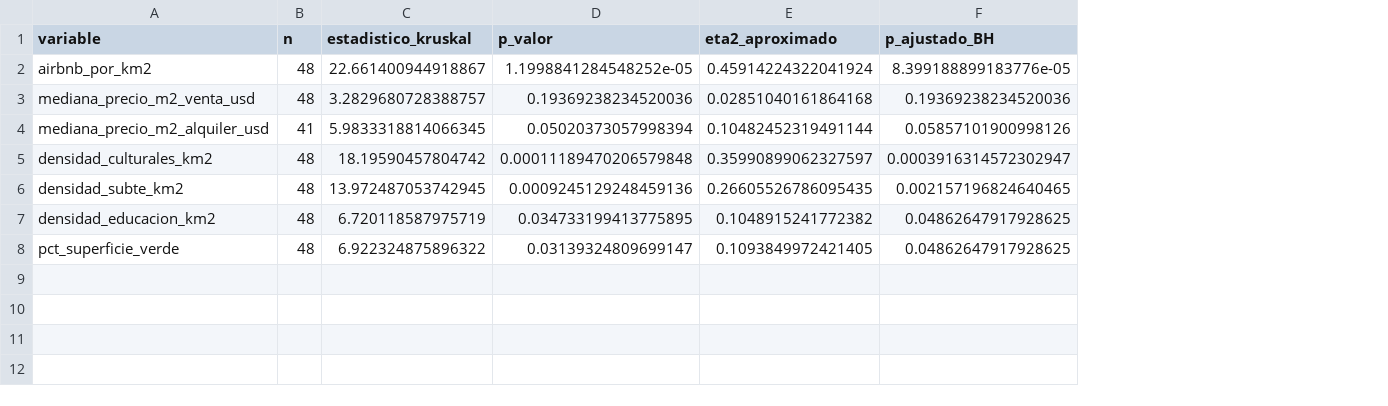
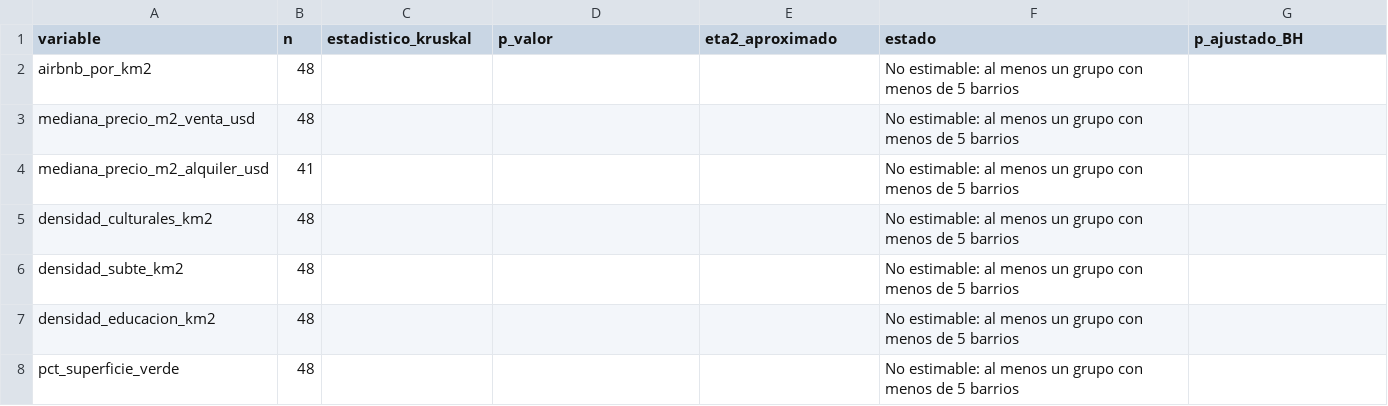
Before and after one commit to arirakowitba/TP_analitica_descriptiva_grupo1_2q2026, a CSV file: data/processed/reports/pe3_diferencias_kpis_entre_clusters_v1.csv, drawn as a sheet; addresses are those after the commit; the diff names each change by its address in the sheet, - before the commit and + after, or states it on an @@ line.

```diff
--- a/data/processed/reports/pe3_diferencias_kpis_entre_clusters_v1.csv
+++ b/data/processed/reports/pe3_diferencias_kpis_entre_clusters_v1.csv
+column F (estado), rows 2-8: all No estimable: al menos un grupo con menos de 5 barrios
-C2 (estadistico_kruskal): 22.661400944918867
+C2 (estadistico_kruskal): (empty)
-D2 (p_valor): 1.1998841284548252e-05
+D2 (p_valor): (empty)
-E2 (eta2_aproximado): 0.45914224322041924
+E2 (eta2_aproximado): (empty)
-G2 (p_ajustado_BH): 8.399188899183776e-05
+G2 (p_ajustado_BH): (empty)
-C3 (estadistico_kruskal): 3.2829680728388757
+C3 (estadistico_kruskal): (empty)
-D3 (p_valor): 0.19369238234520036
+D3 (p_valor): (empty)
-E3 (eta2_aproximado): 0.02851040161864168
+E3 (eta2_aproximado): (empty)
-G3 (p_ajustado_BH): 0.19369238234520036
+G3 (p_ajustado_BH): (empty)
-C4 (estadistico_kruskal): 5.9833318814066345
+C4 (estadistico_kruskal): (empty)
-D4 (p_valor): 0.05020373057998394
+D4 (p_valor): (empty)
-E4 (eta2_aproximado): 0.10482452319491144
+E4 (eta2_aproximado): (empty)
-G4 (p_ajustado_BH): 0.05857101900998126
+G4 (p_ajustado_BH): (empty)
-C5 (estadistico_kruskal): 18.19590457804742
+C5 (estadistico_kruskal): (empty)
-D5 (p_valor): 0.00011189470206579848
+D5 (p_valor): (empty)
-E5 (eta2_aproximado): 0.35990899062327597
+E5 (eta2_aproximado): (empty)
-G5 (p_ajustado_BH): 0.0003916314572302947
+G5 (p_ajustado_BH): (empty)
-C6 (estadistico_kruskal): 13.972487053742945
+C6 (estadistico_kruskal): (empty)
-D6 (p_valor): 0.0009245129248459136
+D6 (p_valor): (empty)
-E6 (eta2_aproximado): 0.26605526786095435
+E6 (eta2_aproximado): (empty)
-G6 (p_ajustado_BH): 0.002157196824640465
+G6 (p_ajustado_BH): (empty)
-C7 (estadistico_kruskal): 6.720118587975719
+C7 (estadistico_kruskal): (empty)
-D7 (p_valor): 0.034733199413775895
+D7 (p_valor): (empty)
-E7 (eta2_aproximado): 0.1048915241772382
+E7 (eta2_aproximado): (empty)
-G7:G8 (p_ajustado_BH): 0.04862647917928625
+G7:G8 (p_ajustado_BH): (empty)
-C8 (estadistico_kruskal): 6.922324875896322
+C8 (estadistico_kruskal): (empty)
-D8 (p_valor): 0.03139324809699147
+D8 (p_valor): (empty)
-E8 (eta2_aproximado): 0.1093849972421405
+E8 (eta2_aproximado): (empty)
```
Also changed, not shown: data/processed/pe3_mca_barrios_scores_v1.csv, data/processed/reports/eda08_sintesis_hipotesis_v1.csv, 47 other files.
